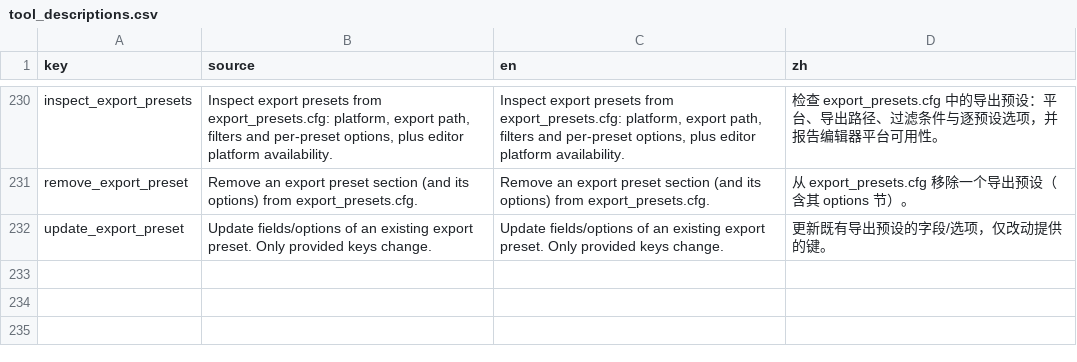
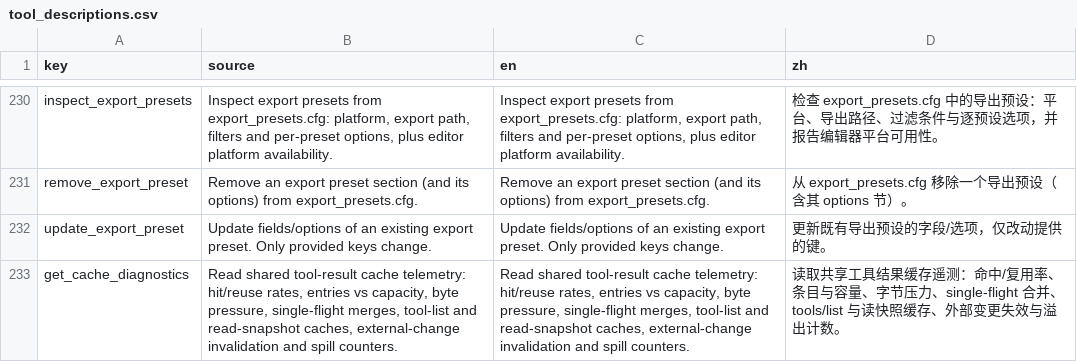
Before and after one commit to xianyu0514/GodotMcp-XY, a CSV file: addons/godot_mcp/translations/tool_descriptions.csv, drawn as a sheet; only a part is shown, gaps mark what is left out.

Commit message:
feat(debug): get_cache_diagnostics tool — cache telemetry finally observable
The result cache has full counters (hits/misses/evictions/single-flight/
snapshot/spill/invalidation) but they were internal-only: neither the AI
nor the user could see the hit rate the whole cache design is built for.
New supplementary Debug-Advanced tool exposes the existing
get_cache_diagnostics() snapshot; deliberately NOT in CACHEABLE_READ_TOOLS
(the counters move on every call, caching would freeze them).

Catalog 231 -> 232 (28 core + 198 supplementary + 6 meta); Debug category
73 -> 74 (3 core + 71 advanced). Full manifest/classifier/preset/schema-
lint test baselines, translations (json+csv), debug-tools.md row and every
count reference (README x2, tools README, meta-tools, game-workflows,
architecture, system-design, diagrams, competitive-analysis, configuration,
docs README) updated together.

```diff
--- a/addons/godot_mcp/translations/tool_descriptions.csv
+++ b/addons/godot_mcp/translations/tool_descriptions.csv
@@ -232 +232,2 @@ remove_export_preset,"Remove an export preset section (and its options) from exp
 update_export_preset,"Update fields/options of an existing export preset. Only provided keys change.","Update fields/options of an existing export preset. Only provided keys change.","更新既有导出预设的字段/选项，仅改动提供的键。"
+get_cache_diagnostics,"Read shared tool-result cache telemetry: hit/reuse rates, entries vs capacity, byte pressure, single-flight merges, tool-list and read-snapshot caches, external-change invalidation and spill counters.","Read shared tool-result cache telemetry: hit/reuse rates, entries vs capacity, byte pressure, single-flight merges, tool-list and read-snapshot caches, external-change invalidation and spill counters.","读取共享工具结果缓存遥测：命中/复用率、条目与容量、字节压力、single-flight 合并、tools/list 与读快照缓存、外部变更失效与溢出计数。"
```
Also changed, not shown: 22 other files.
